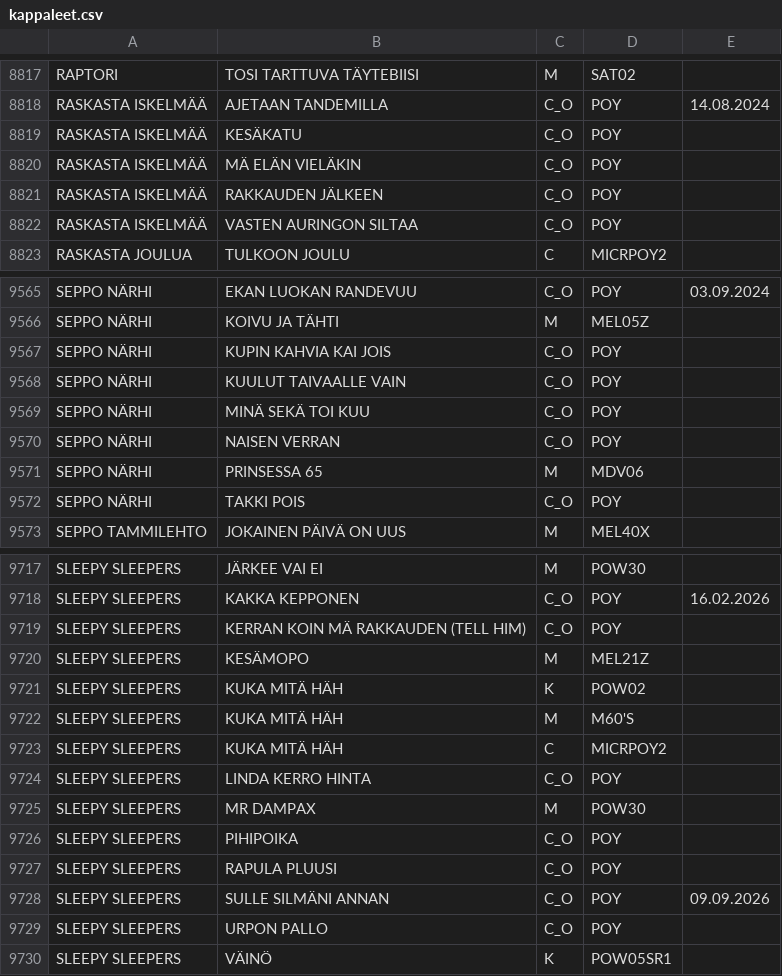
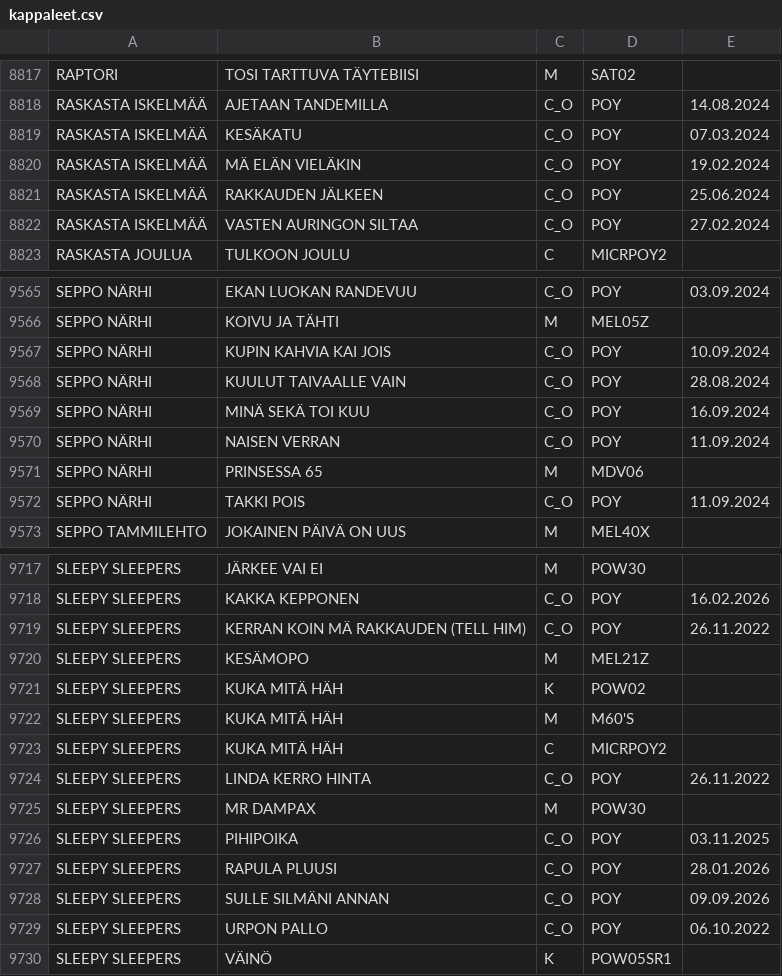
Before and after one commit to LamminHovi/Karaokelista, a CSV file: kappaleet.csv, drawn as a sheet; only a part is shown, gaps mark what is left out; the diff covers the shown part only.

Commit message:
Päivitetty kappaleet.csv

```diff
--- a/kappaleet.csv
+++ b/kappaleet.csv
@@ -8818,6 +8818,6 @@ RAPTORI,TOSI TARTTUVA TÄYTEBIISI,M,SAT02,
 RASKASTA ISKELMÄÄ,AJETAAN TANDEMILLA,C_O,POY,14.08.2024
-RASKASTA ISKELMÄÄ,KESÄKATU,C_O,POY,
-RASKASTA ISKELMÄÄ,MÄ ELÄN VIELÄKIN,C_O,POY,
-RASKASTA ISKELMÄÄ,RAKKAUDEN JÄLKEEN,C_O,POY,
-RASKASTA ISKELMÄÄ,VASTEN AURINGON SILTAA,C_O,POY,
+RASKASTA ISKELMÄÄ,KESÄKATU,C_O,POY,07.03.2024
+RASKASTA ISKELMÄÄ,MÄ ELÄN VIELÄKIN,C_O,POY,19.02.2024
+RASKASTA ISKELMÄÄ,RAKKAUDEN JÄLKEEN,C_O,POY,25.06.2024
+RASKASTA ISKELMÄÄ,VASTEN AURINGON SILTAA,C_O,POY,27.02.2024
 RASKASTA JOULUA,TULKOON JOULU,C,MICRPOY2,
@@ -9566,8 +9566,8 @@ SEPPO NÄRHI,EKAN LUOKAN RANDEVUU,C_O,POY,03.09.2024
 SEPPO NÄRHI,KOIVU JA TÄHTI,M,MEL05Z,
-SEPPO NÄRHI,KUPIN KAHVIA KAI JOIS,C_O,POY,
-SEPPO NÄRHI,KUULUT TAIVAALLE VAIN,C_O,POY,
-SEPPO NÄRHI,MINÄ SEKÄ TOI KUU,C_O,POY,
-SEPPO NÄRHI,NAISEN VERRAN,C_O,POY,
+SEPPO NÄRHI,KUPIN KAHVIA KAI JOIS,C_O,POY,10.09.2024
+SEPPO NÄRHI,KUULUT TAIVAALLE VAIN,C_O,POY,28.08.2024
+SEPPO NÄRHI,MINÄ SEKÄ TOI KUU,C_O,POY,16.09.2024
+SEPPO NÄRHI,NAISEN VERRAN,C_O,POY,11.09.2024
 SEPPO NÄRHI,PRINSESSA 65,M,MDV06,
-SEPPO NÄRHI,TAKKI POIS,C_O,POY,
+SEPPO NÄRHI,TAKKI POIS,C_O,POY,11.09.2024
 SEPPO TAMMILEHTO,JOKAINEN PÄIVÄ ON UUS,M,MEL40X,
@@ -9718,3 +9718,3 @@ SLEEPY SLEEPERS,JÄRKEE VAI EI,M,POW30,
 SLEEPY SLEEPERS,KAKKA KEPPONEN,C_O,POY,16.02.2026
-SLEEPY SLEEPERS,KERRAN KOIN MÄ RAKKAUDEN (TELL HIM),C_O,POY,
+SLEEPY SLEEPERS,KERRAN KOIN MÄ RAKKAUDEN (TELL HIM),C_O,POY,26.11.2022
 SLEEPY SLEEPERS,KESÄMOPO,M,MEL21Z,
@@ -9723,8 +9723,8 @@ SLEEPY SLEEPERS,KUKA MITÄ HÄH,M,M60'S,
 SLEEPY SLEEPERS,KUKA MITÄ HÄH,C,MICRPOY2,
-SLEEPY SLEEPERS,LINDA KERRO HINTA,C_O,POY,
+SLEEPY SLEEPERS,LINDA KERRO HINTA,C_O,POY,26.11.2022
 SLEEPY SLEEPERS,MR DAMPAX,M,POW30,
-SLEEPY SLEEPERS,PIHIPOIKA,C_O,POY,
-SLEEPY SLEEPERS,RAPULA PLUUSI,C_O,POY,
+SLEEPY SLEEPERS,PIHIPOIKA,C_O,POY,03.11.2025
+SLEEPY SLEEPERS,RAPULA PLUUSI,C_O,POY,28.01.2026
 SLEEPY SLEEPERS,SULLE SILMÄNI ANNAN,C_O,POY,09.09.2026
-SLEEPY SLEEPERS,URPON PALLO,C_O,POY,
+SLEEPY SLEEPERS,URPON PALLO,C_O,POY,06.10.2022
 SLEEPY SLEEPERS,VÄINÖ,K,POW05SR1,
```
Also changed, not shown: 131 edited cells elsewhere in this file.
